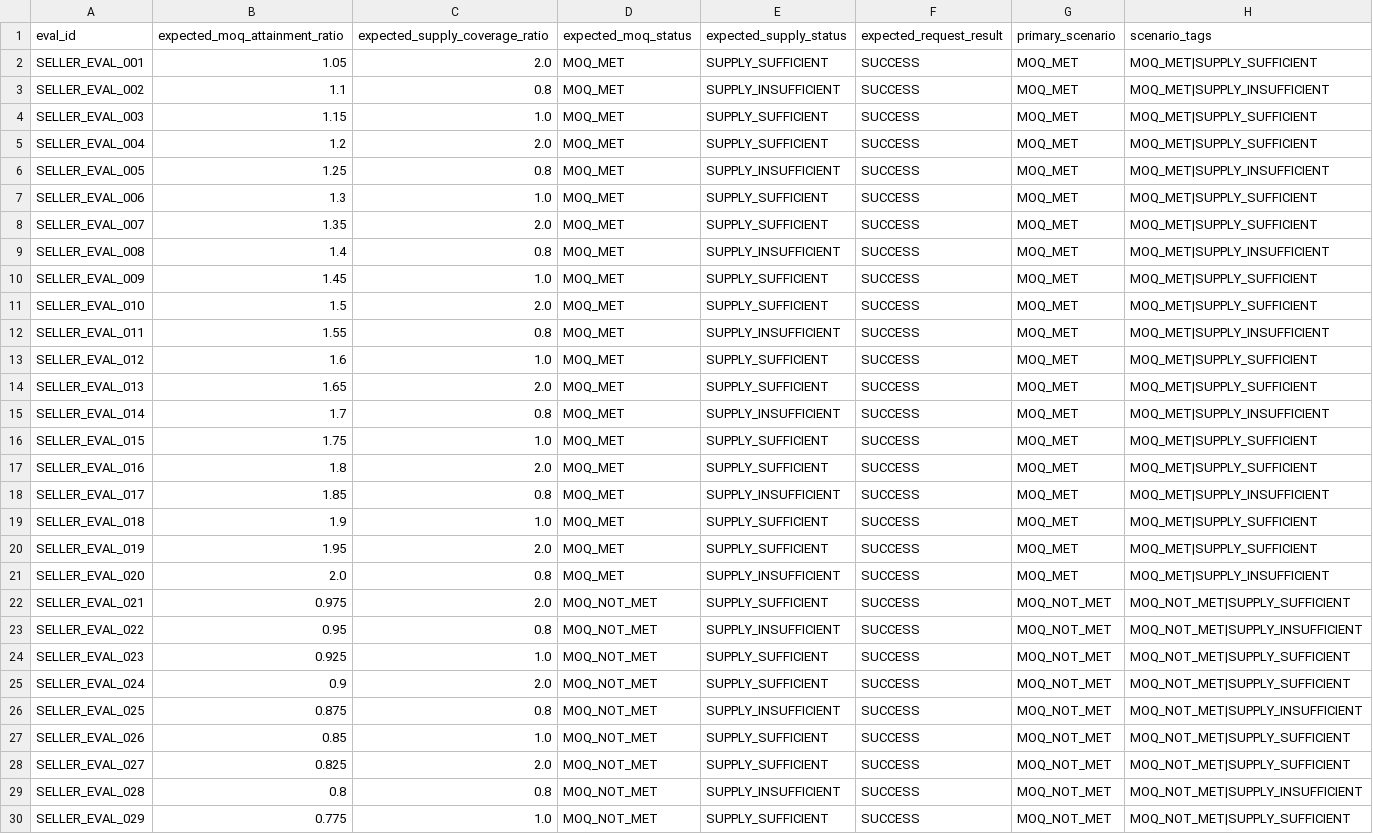
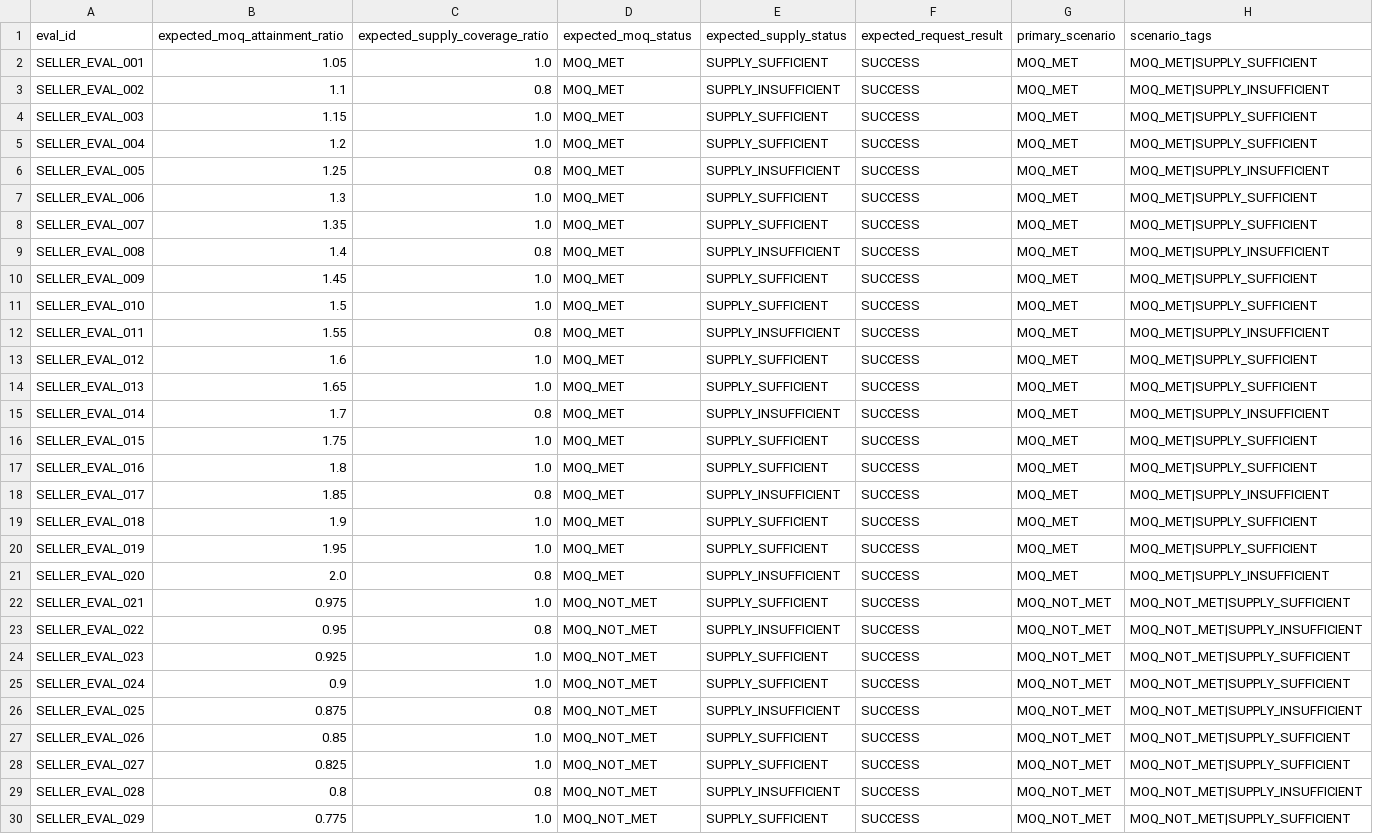
Before and after one commit to V-MoongCheap/kdt-ai-2-team2-integrated, a CSV file: data/evaluation/seller_analysis/seller_analysis_ground_truth_v1.csv, drawn as a sheet; only a part is shown; the diff covers the shown part only.

Commit message:
fix(seller-analysis): 공급 충족률에 상한 1.0 을 적용한다
게시된 「AI API Contract」 5절 「Seller Analysis API」 예시가
supply_coverage_ratio: 1.0 과 근거 문장 "약 1.15이며, 계산 정책의 상한 1.0을
적용했습니다" 를 함께 적는다. 구현이 상한 없이 내고 있어 계약과 어긋났다.

- bid_guide: 상한을 적용하고, 걸린 경우 근거 문장에 그 사실을 남긴다.
  적용 여부를 안 적으면 1.15 와 1.0 을 구분할 수 없다
- 평가셋 생성기: 같은 상한을 적용한다. 구현에서 import 하지 않고 계약 문장을
  읽어 따로 세운다. 정답을 구현에서 가져오면 채점이 순환한다
- 정답 CSV 재생성 — 95건 중 29건의 기대값이 바뀐다
- 채점기: 상한 적용 문장을 근거 템플릿에 등록한다. 등록 전에는 29건이
  "템플릿 밖 문장" 으로 걸렸다
- 회귀 5건 - 상한 적용, 근거 기록, 미적용 시 문장 유지, MOQ 는 상한 없음,
  ratio >= 1.0 상태 동치 유지

⚠️ MOQ 달성률에는 상한을 두지 않는다. 계약이 상한을 말한 것은 공급 충족률뿐이다.
⚠️ 「AI 평가 데이터셋 및 평가 지표 정의서」 16절(150/120=1.25)과
   「AI 통합 영역 최종 선정 및 BE/FE 통합 인터페이스 명세」 3.5절(1.15)의 예시는
   상한이 없어 값이 어긋난다. 파트 확정이 필요하며 스키마 설명에 남겼다.

```diff
--- a/data/evaluation/seller_analysis/seller_analysis_ground_truth_v1.csv
+++ b/data/evaluation/seller_analysis/seller_analysis_ground_truth_v1.csv
@@ -1,29 +1,29 @@
 eval_id,expected_moq_attainment_ratio,expected_supply_coverage_ratio,expected_moq_status,expected_supply_status,expected_request_result,primary_scenario,scenario_tags
-SELLER_EVAL_001,1.05,2.0,MOQ_MET,SUPPLY_SUFFICIENT,SUCCESS,MOQ_MET,MOQ_MET|SUPPLY_SUFFICIENT
+SELLER_EVAL_001,1.05,1.0,MOQ_MET,SUPPLY_SUFFICIENT,SUCCESS,MOQ_MET,MOQ_MET|SUPPLY_SUFFICIENT
 SELLER_EVAL_002,1.1,0.8,MOQ_MET,SUPPLY_INSUFFICIENT,SUCCESS,MOQ_MET,MOQ_MET|SUPPLY_INSUFFICIENT
 SELLER_EVAL_003,1.15,1.0,MOQ_MET,SUPPLY_SUFFICIENT,SUCCESS,MOQ_MET,MOQ_MET|SUPPLY_SUFFICIENT
-SELLER_EVAL_004,1.2,2.0,MOQ_MET,SUPPLY_SUFFICIENT,SUCCESS,MOQ_MET,MOQ_MET|SUPPLY_SUFFICIENT
+SELLER_EVAL_004,1.2,1.0,MOQ_MET,SUPPLY_SUFFICIENT,SUCCESS,MOQ_MET,MOQ_MET|SUPPLY_SUFFICIENT
 SELLER_EVAL_005,1.25,0.8,MOQ_MET,SUPPLY_INSUFFICIENT,SUCCESS,MOQ_MET,MOQ_MET|SUPPLY_INSUFFICIENT
 SELLER_EVAL_006,1.3,1.0,MOQ_MET,SUPPLY_SUFFICIENT,SUCCESS,MOQ_MET,MOQ_MET|SUPPLY_SUFFICIENT
-SELLER_EVAL_007,1.35,2.0,MOQ_MET,SUPPLY_SUFFICIENT,SUCCESS,MOQ_MET,MOQ_MET|SUPPLY_SUFFICIENT
+SELLER_EVAL_007,1.35,1.0,MOQ_MET,SUPPLY_SUFFICIENT,SUCCESS,MOQ_MET,MOQ_MET|SUPPLY_SUFFICIENT
 SELLER_EVAL_008,1.4,0.8,MOQ_MET,SUPPLY_INSUFFICIENT,SUCCESS,MOQ_MET,MOQ_MET|SUPPLY_INSUFFICIENT
 SELLER_EVAL_009,1.45,1.0,MOQ_MET,SUPPLY_SUFFICIENT,SUCCESS,MOQ_MET,MOQ_MET|SUPPLY_SUFFICIENT
-SELLER_EVAL_010,1.5,2.0,MOQ_MET,SUPPLY_SUFFICIENT,SUCCESS,MOQ_MET,MOQ_MET|SUPPLY_SUFFICIENT
+SELLER_EVAL_010,1.5,1.0,MOQ_MET,SUPPLY_SUFFICIENT,SUCCESS,MOQ_MET,MOQ_MET|SUPPLY_SUFFICIENT
 SELLER_EVAL_011,1.55,0.8,MOQ_MET,SUPPLY_INSUFFICIENT,SUCCESS,MOQ_MET,MOQ_MET|SUPPLY_INSUFFICIENT
 SELLER_EVAL_012,1.6,1.0,MOQ_MET,SUPPLY_SUFFICIENT,SUCCESS,MOQ_MET,MOQ_MET|SUPPLY_SUFFICIENT
-SELLER_EVAL_013,1.65,2.0,MOQ_MET,SUPPLY_SUFFICIENT,SUCCESS,MOQ_MET,MOQ_MET|SUPPLY_SUFFICIENT
+SELLER_EVAL_013,1.65,1.0,MOQ_MET,SUPPLY_SUFFICIENT,SUCCESS,MOQ_MET,MOQ_MET|SUPPLY_SUFFICIENT
 SELLER_EVAL_014,1.7,0.8,MOQ_MET,SUPPLY_INSUFFICIENT,SUCCESS,MOQ_MET,MOQ_MET|SUPPLY_INSUFFICIENT
 SELLER_EVAL_015,1.75,1.0,MOQ_MET,SUPPLY_SUFFICIENT,SUCCESS,MOQ_MET,MOQ_MET|SUPPLY_SUFFICIENT
-SELLER_EVAL_016,1.8,2.0,MOQ_MET,SUPPLY_SUFFICIENT,SUCCESS,MOQ_MET,MOQ_MET|SUPPLY_SUFFICIENT
+SELLER_EVAL_016,1.8,1.0,MOQ_MET,SUPPLY_SUFFICIENT,SUCCESS,MOQ_MET,MOQ_MET|SUPPLY_SUFFICIENT
 SELLER_EVAL_017,1.85,0.8,MOQ_MET,SUPPLY_INSUFFICIENT,SUCCESS,MOQ_MET,MOQ_MET|SUPPLY_INSUFFICIENT
 SELLER_EVAL_018,1.9,1.0,MOQ_MET,SUPPLY_SUFFICIENT,SUCCESS,MOQ_MET,MOQ_MET|SUPPLY_SUFFICIENT
-SELLER_EVAL_019,1.95,2.0,MOQ_MET,SUPPLY_SUFFICIENT,SUCCESS,MOQ_MET,MOQ_MET|SUPPLY_SUFFICIENT
+SELLER_EVAL_019,1.95,1.0,MOQ_MET,SUPPLY_SUFFICIENT,SUCCESS,MOQ_MET,MOQ_MET|SUPPLY_SUFFICIENT
 SELLER_EVAL_020,2.0,0.8,MOQ_MET,SUPPLY_INSUFFICIENT,SUCCESS,MOQ_MET,MOQ_MET|SUPPLY_INSUFFICIENT
-SELLER_EVAL_021,0.975,2.0,MOQ_NOT_MET,SUPPLY_SUFFICIENT,SUCCESS,MOQ_NOT_MET,MOQ_NOT_MET|SUPPLY_SUFFICIENT
+SELLER_EVAL_021,0.975,1.0,MOQ_NOT_MET,SUPPLY_SUFFICIENT,SUCCESS,MOQ_NOT_MET,MOQ_NOT_MET|SUPPLY_SUFFICIENT
 SELLER_EVAL_022,0.95,0.8,MOQ_NOT_MET,SUPPLY_INSUFFICIENT,SUCCESS,MOQ_NOT_MET,MOQ_NOT_MET|SUPPLY_INSUFFICIENT
 SELLER_EVAL_023,0.925,1.0,MOQ_NOT_MET,SUPPLY_SUFFICIENT,SUCCESS,MOQ_NOT_MET,MOQ_NOT_MET|SUPPLY_SUFFICIENT
-SELLER_EVAL_024,0.9,2.0,MOQ_NOT_MET,SUPPLY_SUFFICIENT,SUCCESS,MOQ_NOT_MET,MOQ_NOT_MET|SUPPLY_SUFFICIENT
+SELLER_EVAL_024,0.9,1.0,MOQ_NOT_MET,SUPPLY_SUFFICIENT,SUCCESS,MOQ_NOT_MET,MOQ_NOT_MET|SUPPLY_SUFFICIENT
 SELLER_EVAL_025,0.875,0.8,MOQ_NOT_MET,SUPPLY_INSUFFICIENT,SUCCESS,MOQ_NOT_MET,MOQ_NOT_MET|SUPPLY_INSUFFICIENT
 SELLER_EVAL_026,0.85,1.0,MOQ_NOT_MET,SUPPLY_SUFFICIENT,SUCCESS,MOQ_NOT_MET,MOQ_NOT_MET|SUPPLY_SUFFICIENT
-SELLER_EVAL_027,0.825,2.0,MOQ_NOT_MET,SUPPLY_SUFFICIENT,SUCCESS,MOQ_NOT_MET,MOQ_NOT_MET|SUPPLY_SUFFICIENT
+SELLER_EVAL_027,0.825,1.0,MOQ_NOT_MET,SUPPLY_SUFFICIENT,SUCCESS,MOQ_NOT_MET,MOQ_NOT_MET|SUPPLY_SUFFICIENT
 SELLER_EVAL_028,0.8,0.8,MOQ_NOT_MET,SUPPLY_INSUFFICIENT,SUCCESS,MOQ_NOT_MET,MOQ_NOT_MET|SUPPLY_INSUFFICIENT
```
Also changed, not shown: 19 edited cells elsewhere in this file, 6 other files.
